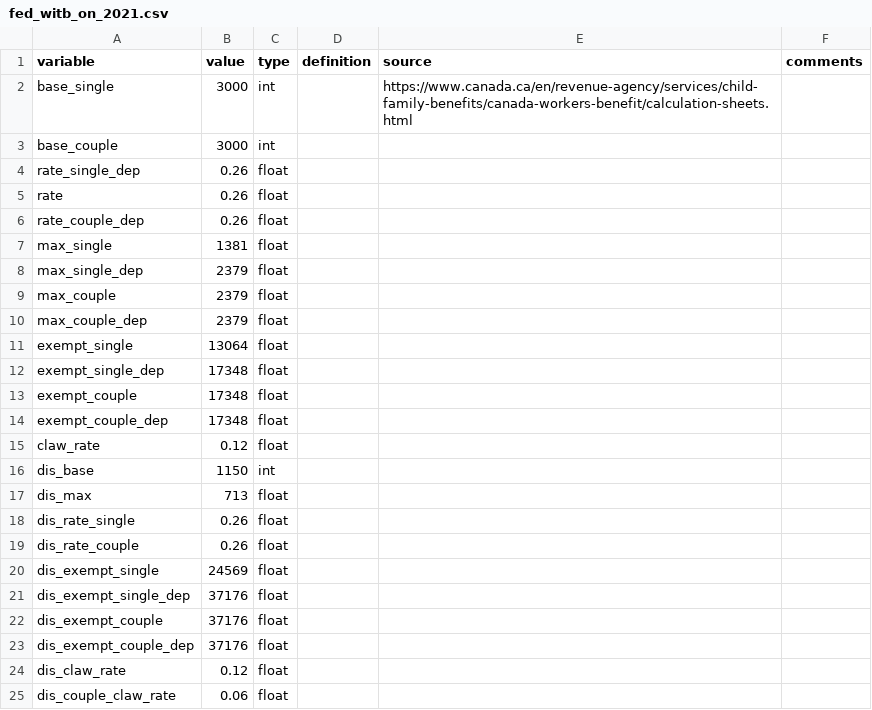
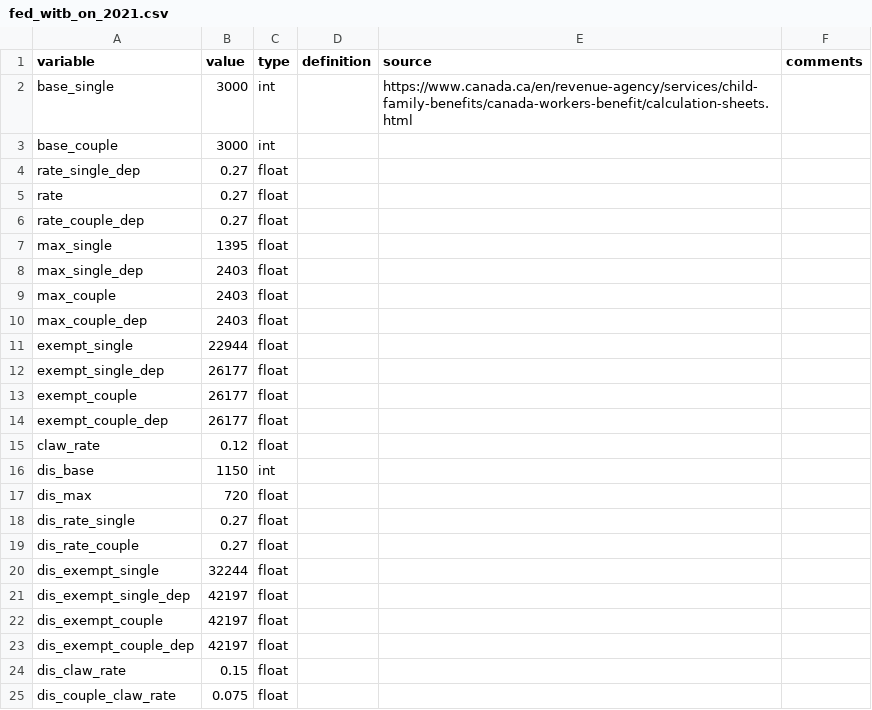
Before and after one commit to CREEi-models/srd, a CSV file: srd/federal/params/fed_witb_on_2021.csv, drawn as a sheet.

Commit message:
Update_fed_witb_on_2021

```diff
--- a/srd/federal/params/fed_witb_on_2021.csv
+++ b/srd/federal/params/fed_witb_on_2021.csv
@@ -3,23 +3,23 @@ base_single;3000;int;;https://www.canada.ca/en/revenue-agency/services/child-fam
 base_couple;3000;int;;;
-rate_single_dep;0.26;float;;;
-rate;0.26;float;;;
-rate_couple_dep;0.26;float;;;
-max_single;1381;float;;;
-max_single_dep;2379;float;;;
-max_couple;2379;float;;;
-max_couple_dep;2379;float;;;
-exempt_single;13064;float;;;
-exempt_single_dep;17348;float;;;
-exempt_couple;17348;float;;;
-exempt_couple_dep;17348;float;;;
+rate_single_dep;0.27;float;;;
+rate;0.27;float;;;
+rate_couple_dep;0.27;float;;;
+max_single;1395;float;;;
+max_single_dep;2403;float;;;
+max_couple;2403;float;;;
+max_couple_dep;2403;float;;;
+exempt_single;22944;float;;;
+exempt_single_dep;26177;float;;;
+exempt_couple;26177;float;;;
+exempt_couple_dep;26177;float;;;
 claw_rate;0.12;float;;;
 dis_base;1150;int;;;
-dis_max;713;float;;;
-dis_rate_single;0.26;float;;;
-dis_rate_couple;0.26;float;;;
-dis_exempt_single;24569;float;;;
-dis_exempt_single_dep;37176;float;;;
-dis_exempt_couple;37176;float;;;
-dis_exempt_couple_dep;37176;float;;;
-dis_claw_rate;0.12;float;;;
-dis_couple_claw_rate;0.06;float;;;
+dis_max;720;float;;;
+dis_rate_single;0.27;float;;;
+dis_rate_couple;0.27;float;;;
+dis_exempt_single;32244;float;;;
+dis_exempt_single_dep;42197;float;;;
+dis_exempt_couple;42197;float;;;
+dis_exempt_couple_dep;42197;float;;;
+dis_claw_rate;0.15;float;;;
+dis_couple_claw_rate;0.075;float;;;
```
